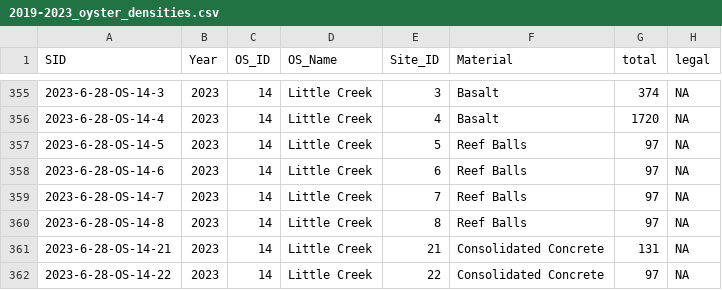
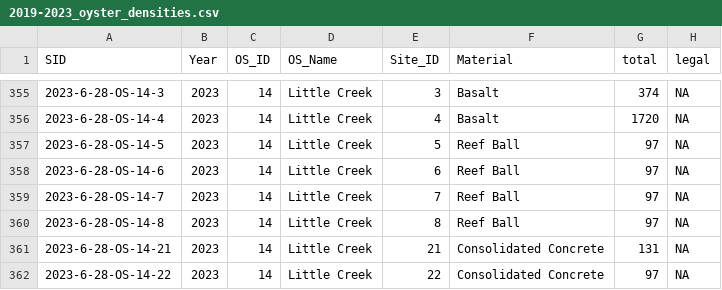
Before and after one commit to bennettparadis/OS-dashboard, a CSV file: data/2019-2023_oyster_densities.csv, drawn as a sheet; only a part is shown, gaps mark what is left out; the diff names each change by its address in the sheet, - before the commit and + after, or states it on an @@ line.

Commit message:
Update 2019-2023_oyster_densities.csv

```diff
--- a/data/2019-2023_oyster_densities.csv
+++ b/data/2019-2023_oyster_densities.csv
-F357:F360 (Material): Reef Balls
+F357:F360 (Material): Reef Ball
```
